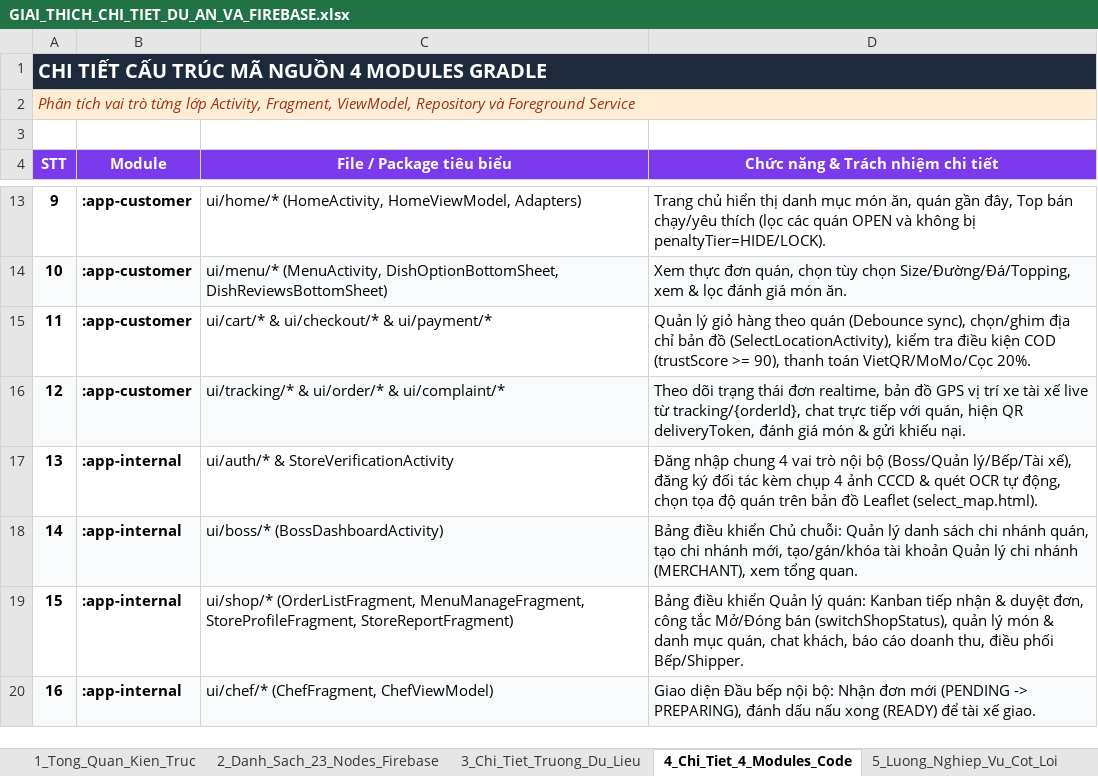
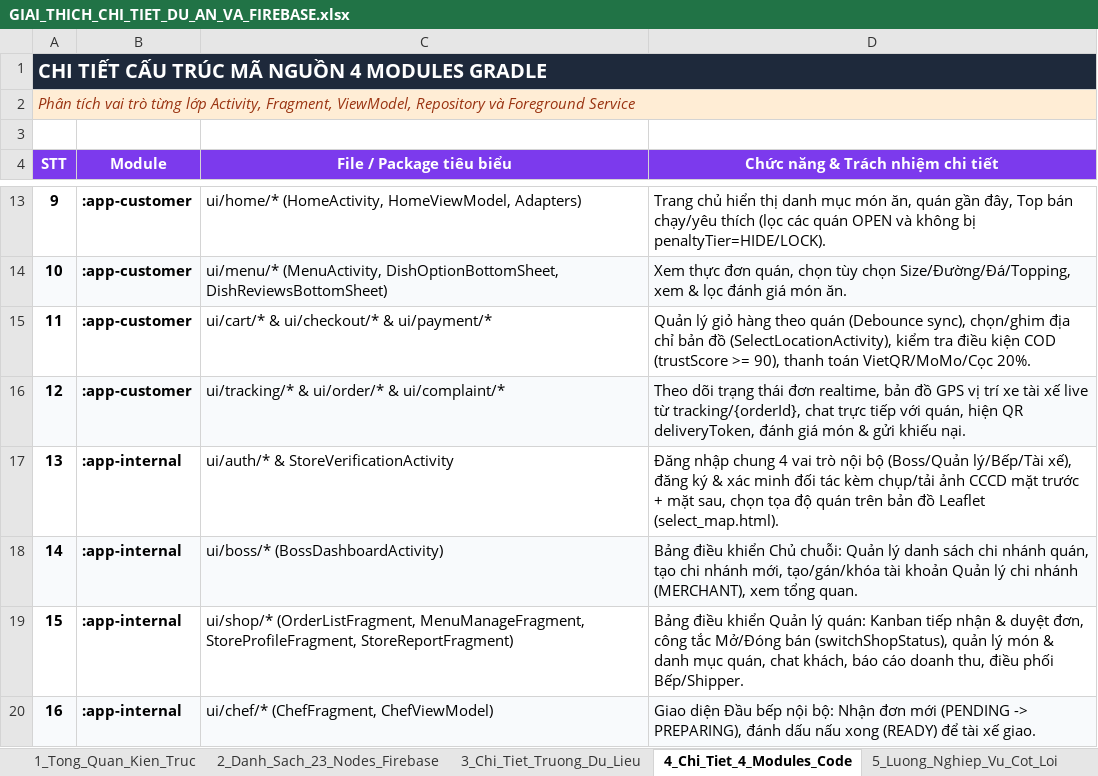
Before and after one commit to tranvu2006-ui/chuyen-de-2-android, an Excel workbook: GIAI_THICH_CHI_TIET_DU_AN_VA_FIREBASE.xlsx, sheet 4_Chi_Tiet_4_Modules_Code, drawn as a sheet; only a part is shown, gaps mark what is left out; values as stored, in another font and other column widths than the file's, no borders; the diff names each change by its address in the sheet, - before the commit and + after, or states it on an @@ line.

```diff
--- a/GIAI_THICH_CHI_TIET_DU_AN_VA_FIREBASE.xlsx (sheet 4_Chi_Tiet_4_Modules_Code)
+++ b/GIAI_THICH_CHI_TIET_DU_AN_VA_FIREBASE.xlsx (sheet 4_Chi_Tiet_4_Modules_Code)
-D17 (Chức năng & Trách nhiệm chi tiết): …đăng ký đối tác kèm chụp 4 ảnh CCCD & quét OCR tự động, chọn tọa…
+D17 (Chức năng & Trách nhiệm chi tiết): …đăng ký & xác minh đối tác kèm chụp/tải ảnh CCCD mặt trước + mặt sau, chọn tọa…
```
Also changed, not shown: sheet 5_Luong_Nghiep_Vu_Cot_Loi, 2 other files.
